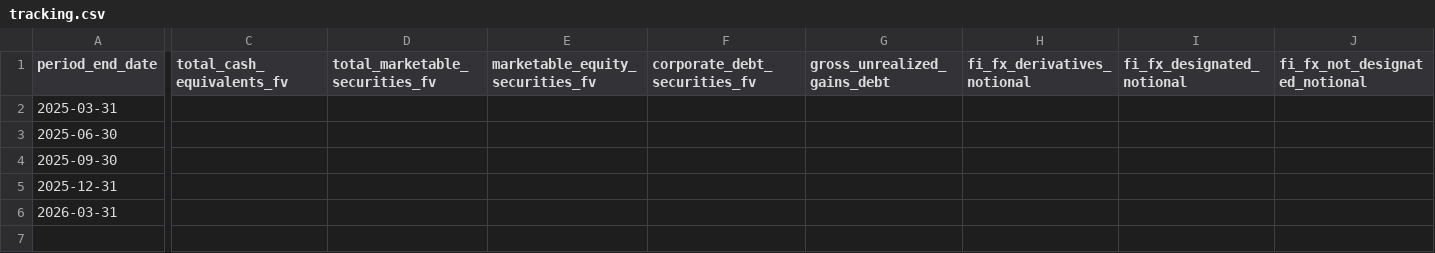
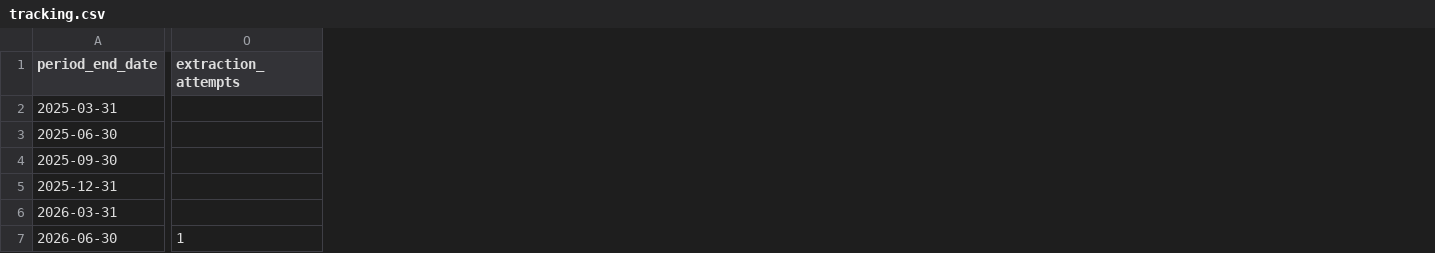
Before and after one commit to lukasbecker36-dot/sec-derivatives-, a CSV file: output/abbv/tracking.csv, drawn as a sheet; only a part is shown, gaps mark what is left out; removed rows and columns are numbered as before the commit, all else as after; rows hold the shown columns only; the diff covers the shown part only; the diff names each change by its address in the sheet, - before the commit and + after, or states it on an @@ line.

```diff
--- a/output/abbv/tracking.csv
+++ b/output/abbv/tracking.csv
-column C (total_cash_equivalents_fv), empty
-column D (total_marketable_securities_fv), empty
-column E (marketable_equity_securities_fv), empty
-column F (corporate_debt_securities_fv), empty
-column G (gross_unrealized_gains_debt), empty
-column H (fi_fx_derivatives_notional), empty
-column I (fi_fx_designated_notional), empty
-column J (fi_fx_not_designated_notional), empty
+column O (extraction_attempts), empty
+row 7: 2026-06-30 | 1
```
Also changed, not shown: 21 removed columns elsewhere in this file, output/acn/tracking.csv, output/amd/tracking.csv, 34 other files.
